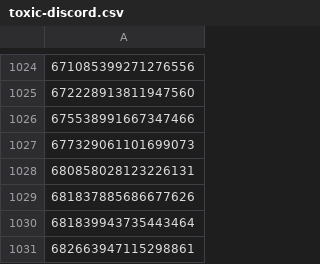
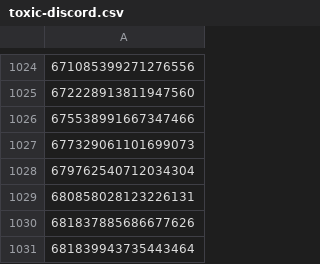
Before and after one commit to avidansternberg/project-blocklist, a CSV file: user_lists/toxic-discord.csv, drawn as a sheet; only a part is shown, gaps mark what is left out; the shorter side is filled out with more unchanged rows.

```diff
--- a/user_lists/toxic-discord.csv
+++ b/user_lists/toxic-discord.csv
@@ -1027,2 +1027,3 @@
 677329061101699073
+679762540712034304
 680858028123226131
```
Also changed, not shown: domain_lists/scam.csv, user_lists/scam-mail.csv.
